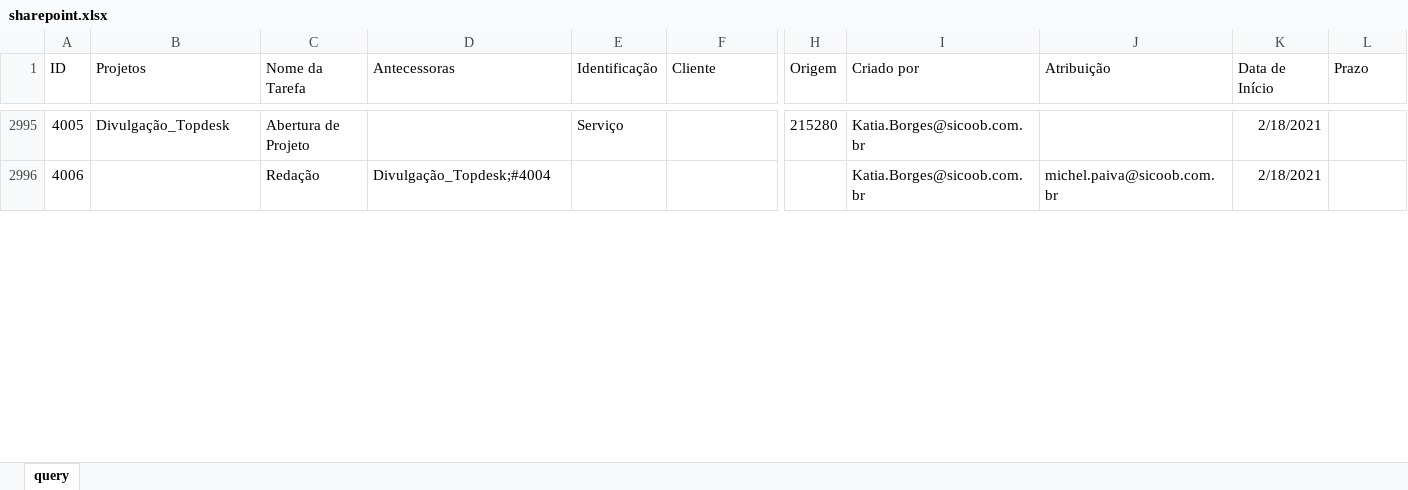
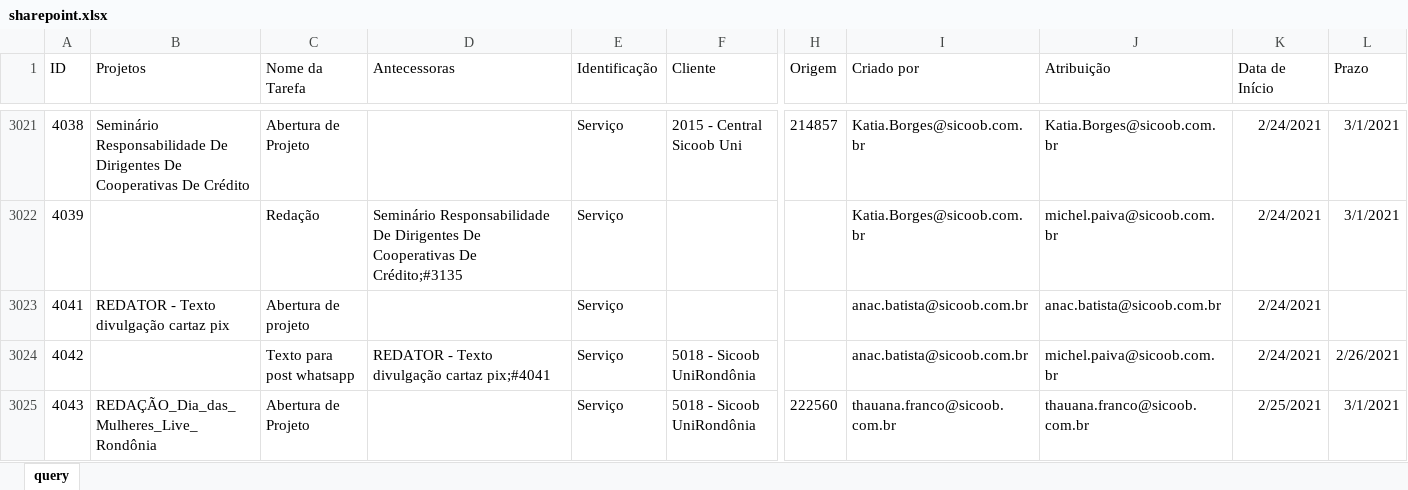
Before and after one commit to pedro-longhin/Repository, an Excel workbook: sharepoint.xlsx, sheet query, drawn as a sheet; only a part is shown, gaps mark what is left out; values as stored, in another font and other column widths than the file's, no borders; table styles not drawn; addresses are those after the commit; rows hold the shown columns only; the diff covers the shown part only; the diff names each change by its address in the sheet, - before the commit and + after, or states it on an @@ line.

```diff
--- a/sharepoint.xlsx (sheet query)
+++ b/sharepoint.xlsx (sheet query)
@@ column A (ID) renumbered from row 3021 down @@
-B3021 (Projetos): Divulgação_Topdesk
+B3021 (Projetos): Seminário Responsabilidade De Dirigentes De Cooperativas De Crédito
-F3021 (Cliente): (empty)
+F3021 (Cliente): 2015 - Central Sicoob Uni
-H3021 (Origem): 215280
+H3021 (Origem): 214857
-J3021 (Atribuição): (empty)
+J3021 (Atribuição): Katia.Borges@sicoob.com.br
-K3021:K3022 (Data de Início): 2/18/2021
+K3021:K3022 (Data de Início): 2/24/2021
-L3021:L3022 (Prazo): (empty)
+L3021:L3022 (Prazo): 3/1/2021
-D3022 (Antecessoras): Divulgação_Topdesk;#4004
+D3022 (Antecessoras): Seminário Responsabilidade De Dirigentes De Cooperativas De Crédito;#3135
-E3022 (Identificação): (empty)
+E3022 (Identificação): Serviço
+row 3023: 4041 | REDATOR - Texto divulgação cartaz pix | Abertura de projeto |  | Serviço |  |  | anac.batista@sicoob.com.br | anac.batista@sicoob.com.br | 2/24/2021
+row 3024: 4042 |  | Texto para post whatsapp | REDATOR - Texto divulgação cartaz pix;#4041 | Serviço | 5018 - Sicoob UniRondônia |  | anac.batista@sicoob.com.br | michel.paiva@sicoob.com.br | 2/24/2021 | 2/26/2021
+row 3025: 4043 | REDAÇÃO_Dia_das_Mulheres_Live_Rondônia | Abertura de Projeto |  | Serviço | 5018 - Sicoob UniRondônia | 222560 | thauana.franco@sicoob.com.br | thauana.franco@sicoob.com.br | 2/25/2021 | 3/1/2021
```
Also changed, not shown: 32 added rows, 3 removed rows and 65 edited cells elsewhere in this sheet.
